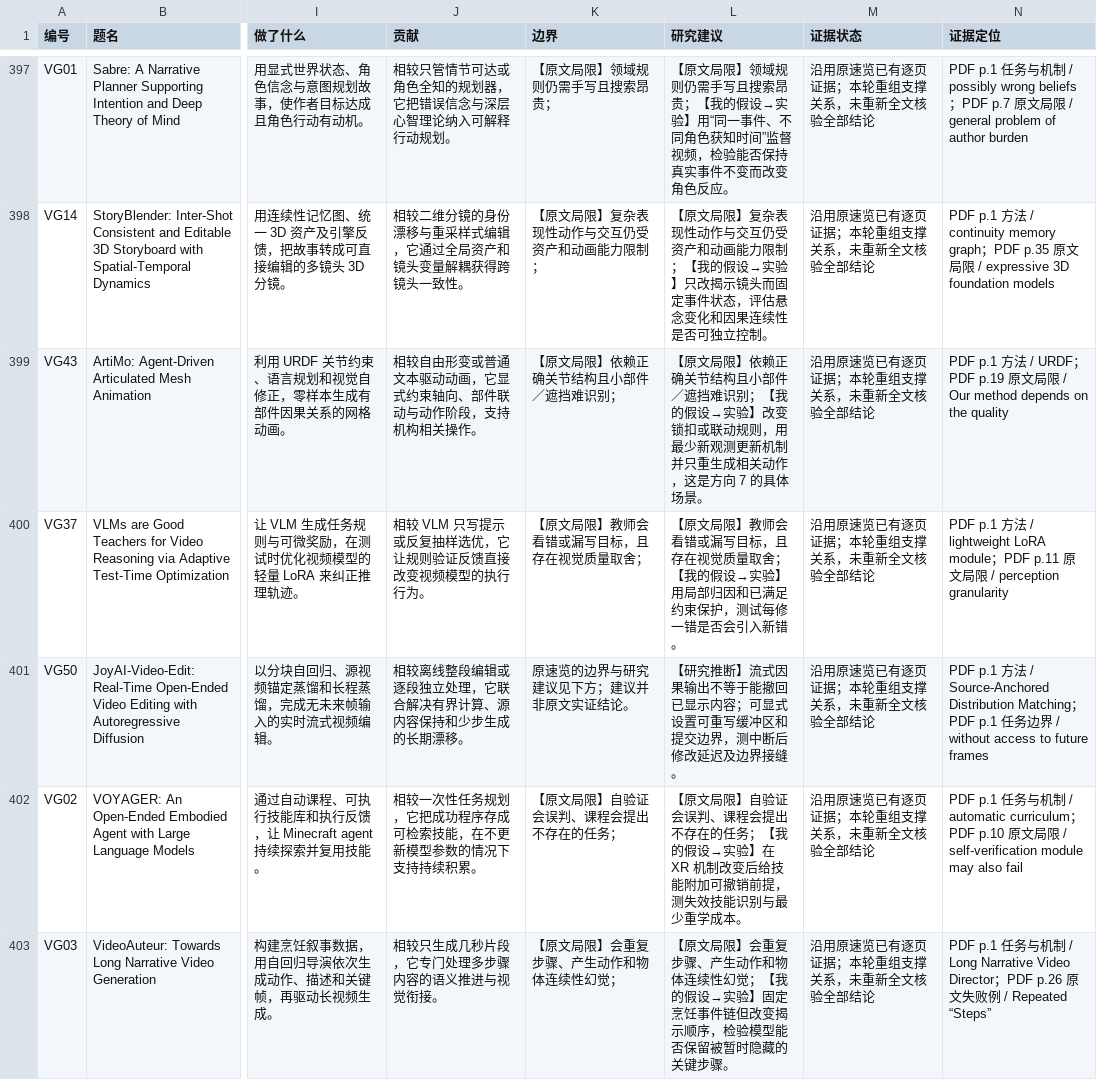
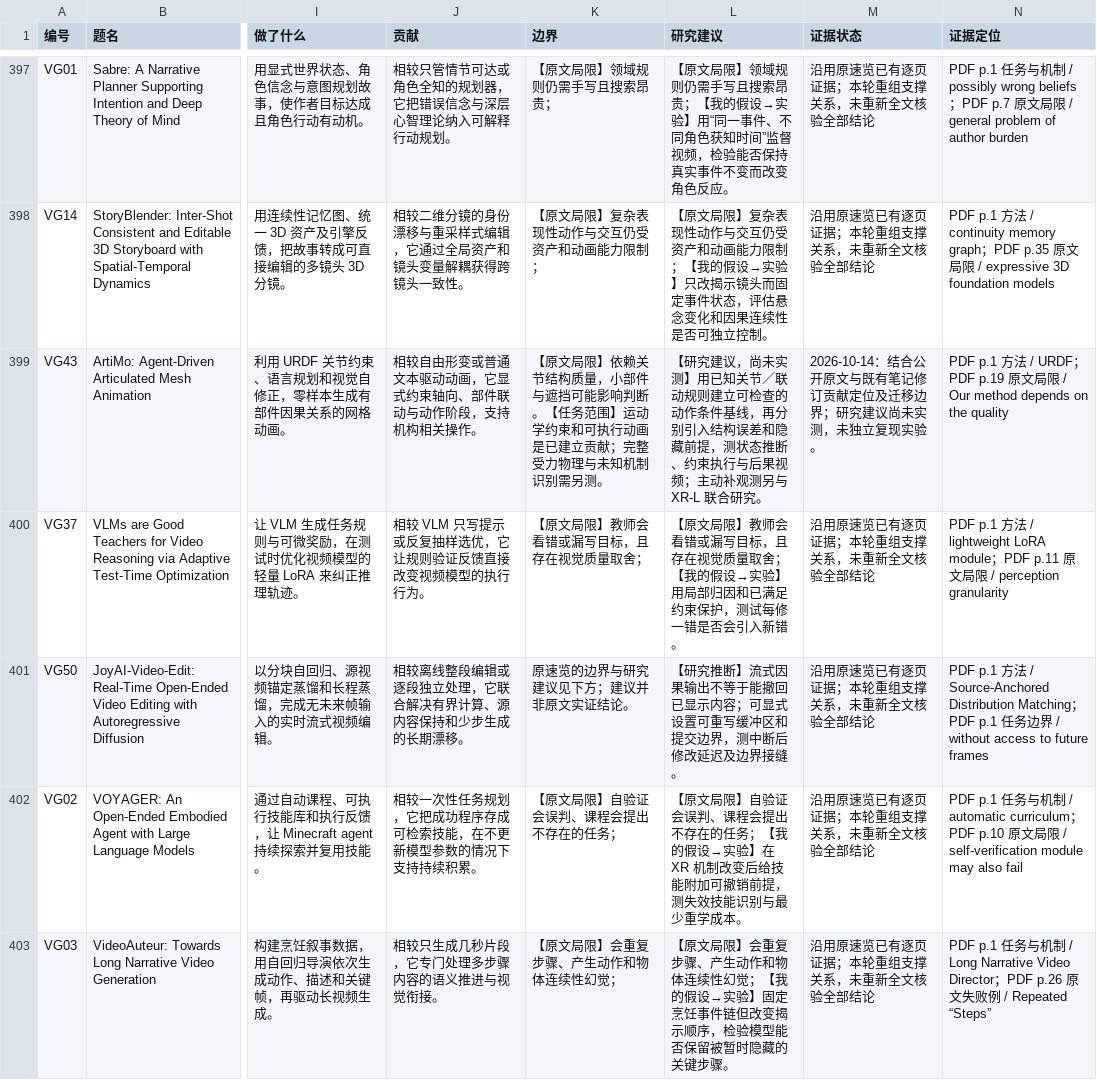
Before and after one commit to SoniaSuns/soniasuns.github.io, a CSV file: topics/downloads/papers.csv, drawn as a sheet; only a part is shown, gaps mark what is left out; the diff covers the shown part only; the diff names each change by its address in the sheet, - before the commit and + after, or states it on an @@ line.

```diff
--- a/topics/downloads/papers.csv
+++ b/topics/downloads/papers.csv
-K399 (边界): …限】依赖正确关节结构且小部件／遮挡难识别；
+K399 (边界): …限】依赖关节结构质量，小部件与遮挡可能影响判断。【任务范围】运动学约束和可执行动画是已建立贡献；完整受力物理与未知机制识别需另测。
-L399 (研究建议): 【原文局限】依赖正确关节结构且小部件／遮挡难识别；【我的假设→实验】改变锁扣或联动规则，用最少新观测更新机制并只重生成相关动作，这是方向 7 的具体场景。
+L399 (研究建议): 【研究建议，尚未实测】用已知关节／联动规则建立可检查的动作条件基线，再分别引入结构误差和隐藏前提，测状态推断、约束执行与后果视频；主动补观测另与 XR-L 联合研究。
-M399 (证据状态): 沿用原速览已有逐页证据；本轮重组支撑关系，未重新全文核验全部结论
+M399 (证据状态): 2026-10-14：结合公开原文与既有笔记修订贡献定位及迁移边界；研究建议尚未实测，未独立复现实验。
```
Also changed, not shown: 41 edited cells elsewhere in this file, topics/downloads/aigc-support.csv, topics/downloads/topics.csv, 14 other files.
